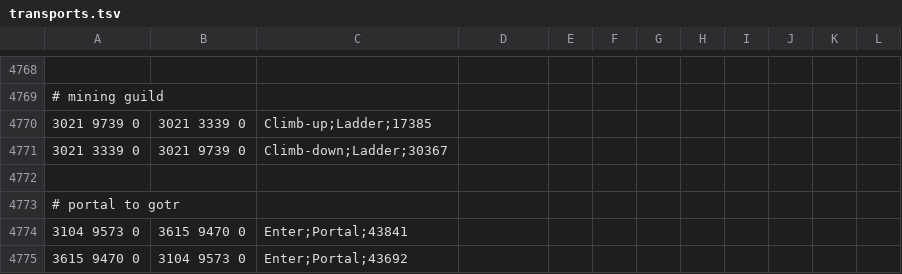
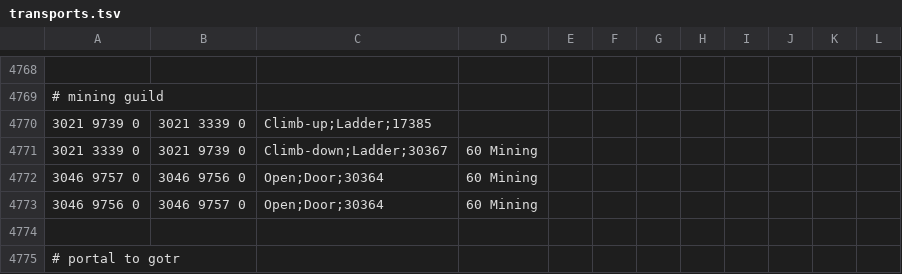
Before and after one commit to zebdo/microbot, a TSV file: runelite-client/src/main/resources/net/runelite/client/plugins/microbot/shortestpath/transports.tsv, drawn as a sheet; only a part is shown, gaps mark what is left out; the shorter side is filled out with more unchanged rows.

Commit message:
Added 60 Mining requirement for entering mining guild

```diff
--- a/runelite-client/src/main/resources/net/runelite/client/plugins/microbot/shortestpath/transports.tsv
+++ b/runelite-client/src/main/resources/net/runelite/client/plugins/microbot/shortestpath/transports.tsv
@@ -4770,3 +4770,5 @@
 3021 9739 0	3021 3339 0	Climb-up;Ladder;17385									
-3021 3339 0	3021 9739 0	Climb-down;Ladder;30367									
+3021 3339 0	3021 9739 0	Climb-down;Ladder;30367	60 Mining
+3046 9757 0	3046 9756 0	Open;Door;30364	60 Mining
+3046 9756 0	3046 9757 0	Open;Door;30364	60 Mining
 											
```
Also changed, not shown: 2 other files.
